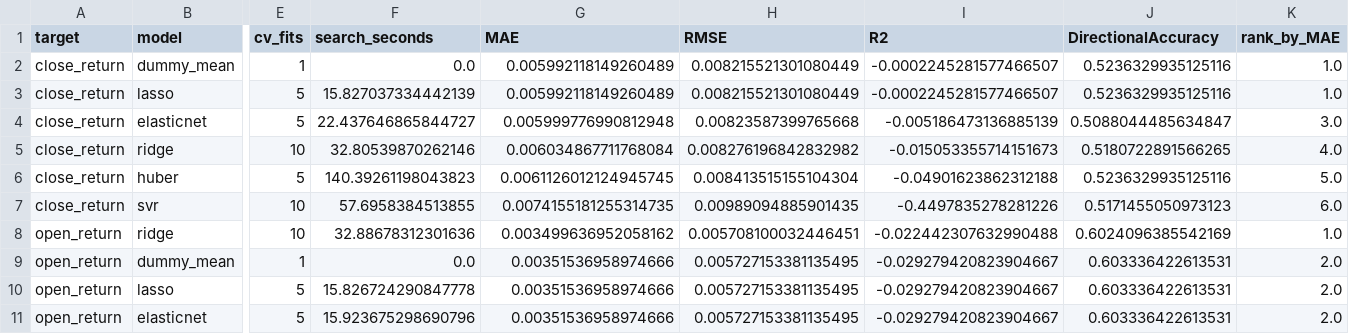
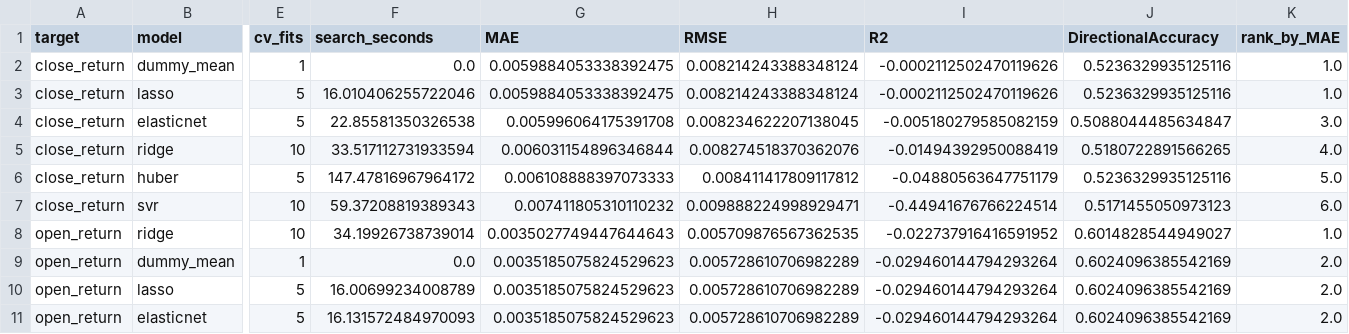
Before and after one commit to Harshithpatali/Sensex_Quant_Lab, a CSV file: artifacts/reports/leaderboard.csv, drawn as a sheet; only a part is shown, gaps mark what is left out; the diff covers the shown part only; the diff names each change by its address in the sheet, - before the commit and + after, or states it on an @@ line.

```diff
--- a/artifacts/reports/leaderboard.csv
+++ b/artifacts/reports/leaderboard.csv
-G2:G3 (MAE): 0.005992118149260489
+G2:G3 (MAE): 0.0059884053338392475
-H2:H3 (RMSE): 0.008215521301080449
+H2:H3 (RMSE): 0.008214243388348124
-I2:I3 (R2): -0.0002245281577466507
+I2:I3 (R2): -0.0002112502470119626
-F3 (search_seconds): 15.827037334442139
+F3 (search_seconds): 16.010406255722046
-F4 (search_seconds): 22.437646865844727
+F4 (search_seconds): 22.85581350326538
-G4 (MAE): 0.005999776990812948
+G4 (MAE): 0.005996064175391708
-H4 (RMSE): 0.00823587399765668
+H4 (RMSE): 0.008234622207138045
-I4 (R2): -0.005186473136885139
+I4 (R2): -0.005180279585082159
-F5 (search_seconds): 32.80539870262146
+F5 (search_seconds): 33.517112731933594
-G5 (MAE): 0.006034867711768084
+G5 (MAE): 0.006031154896346844
-H5 (RMSE): 0.008276196842832982
+H5 (RMSE): 0.008274518370362076
-I5 (R2): -0.015053355714151673
+I5 (R2): -0.01494392950088419
-F6 (search_seconds): 140.39261198043823
+F6 (search_seconds): 147.47816967964172
-G6 (MAE): 0.0061126012124945745
+G6 (MAE): 0.006108888397073333
-H6 (RMSE): 0.008413515155104304
+H6 (RMSE): 0.008411417809117812
-I6 (R2): -0.04901623862312188
+I6 (R2): -0.04880563647751179
-F7 (search_seconds): 57.6958384513855
+F7 (search_seconds): 59.37208819389343
-G7 (MAE): 0.0074155181255314735
+G7 (MAE): 0.007411805310110232
-H7 (RMSE): 0.00989094885901435
+H7 (RMSE): 0.009888224998929471
-I7 (R2): -0.4497835278281226
+I7 (R2): -0.44941676766224514
-F8 (search_seconds): 32.88678312301636
+F8 (search_seconds): 34.19926738739014
-G8 (MAE): 0.003499636952058162
+G8 (MAE): 0.0035027749447644643
-H8 (RMSE): 0.005708100032446451
+H8 (RMSE): 0.005709876567362535
-I8 (R2): -0.022442307632990488
+I8 (R2): -0.022737916416591952
-J8 (DirectionalAccuracy): 0.6024096385542169
+J8 (DirectionalAccuracy): 0.6014828544949027
-G9:G11 (MAE): 0.00351536958974666
+G9:G11 (MAE): 0.0035185075824529623
-H9:H11 (RMSE): 0.005727153381135495
+H9:H11 (RMSE): 0.005728610706982289
-I9:I11 (R2): -0.029279420823904667
+I9:I11 (R2): -0.029460144794293264
-J9:J11 (DirectionalAccuracy): 0.603336422613531
+J9:J11 (DirectionalAccuracy): 0.6024096385542169
-F10 (search_seconds): 15.826724290847778
+F10 (search_seconds): 16.00699234008789
-F11 (search_seconds): 15.923675298690796
+F11 (search_seconds): 16.131572484970093
```
Also changed, not shown: 10 edited cells elsewhere in this file, artifacts/reports/history.csv, data/raw/sensex_raw.csv, 3 other files.
